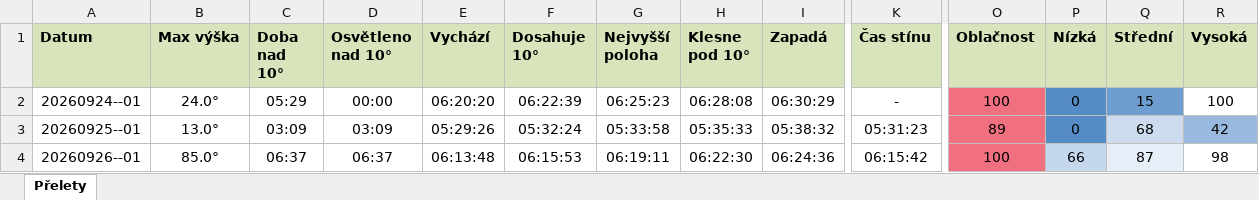
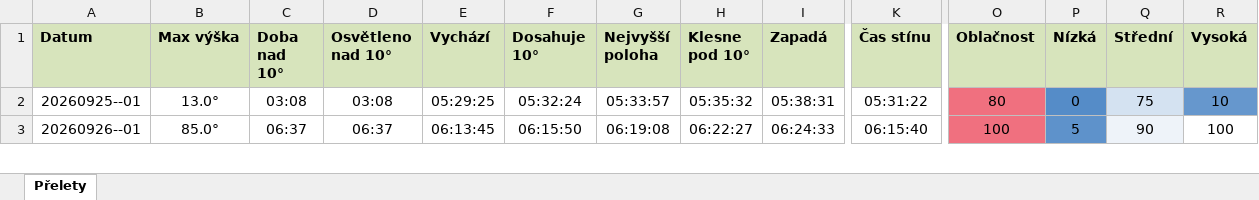
Before and after one commit to LASAR-DoSpace/LASARsat-Transit-Table, an Excel workbook: output/Izana.xlsx, sheet Přelety, drawn as a sheet; only a part is shown, gaps mark what is left out; values as stored, in another font and other column widths than the file's, no borders; conditional formats not drawn; removed rows and columns are numbered as before the commit, all else as after; rows hold the shown columns only; the diff covers the shown part only; the diff names each change by its address in the sheet, - before the commit and + after, or states it on an @@ line.

```diff
--- a/output/Izana.xlsx (sheet Přelety)
+++ b/output/Izana.xlsx (sheet Přelety)
-row 2: 20260924--01 | 24.0° | 05:29 | 00:00 | 06:20:20 | 06:22:39 | 06:25:23 | 06:28:08 | 06:30:29 | - | 100 | 0 | 15 | 100
-C2 (Doba nad 10°): 03:09
+C2 (Doba nad 10°): 03:08
-D2 (Osvětleno nad 10°): 03:09
+D2 (Osvětleno nad 10°): 03:08
-E2 (Vychází): 05:29:26
+E2 (Vychází): 05:29:25
-G2 (Nejvyšší poloha): 05:33:58
+G2 (Nejvyšší poloha): 05:33:57
-H2 (Klesne pod 10°): 05:35:33
+H2 (Klesne pod 10°): 05:35:32
-I2 (Zapadá): 05:38:32
+I2 (Zapadá): 05:38:31
-K2 (Čas stínu): 05:31:23
+K2 (Čas stínu): 05:31:22
-O2 (Oblačnost): 89
+O2 (Oblačnost): 80
-Q2 (Střední): 68
+Q2 (Střední): 75
-R2 (Vysoká): 42
+R2 (Vysoká): 10
-R2 fill: #99BADE
+R2 fill: #6697CD
-E3 (Vychází): 06:13:48
+E3 (Vychází): 06:13:45
-F3 (Dosahuje 10°): 06:15:53
+F3 (Dosahuje 10°): 06:15:50
-G3 (Nejvyšší poloha): 06:19:11
+G3 (Nejvyšší poloha): 06:19:08
-H3 (Klesne pod 10°): 06:22:30
+H3 (Klesne pod 10°): 06:22:27
-I3 (Zapadá): 06:24:36
+I3 (Zapadá): 06:24:33
-K3 (Čas stínu): 06:15:42
+K3 (Čas stínu): 06:15:40
-P3 (Nízká): 66
+P3 (Nízká): 5
-P3 fill: #C4D7EC
+P3 fill: #5E92CB
-Q3 (Střední): 87
+Q3 (Střední): 90
-R3 (Vysoká): 98
+R3 (Vysoká): 100
```
Also changed, not shown: 2 added rows, 74 edited cells and cell formats elsewhere in this sheet, output/HaP_Teplice.xlsx, 2 other files.
